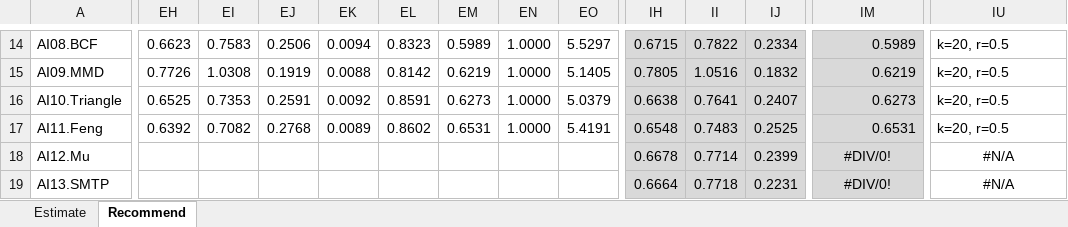
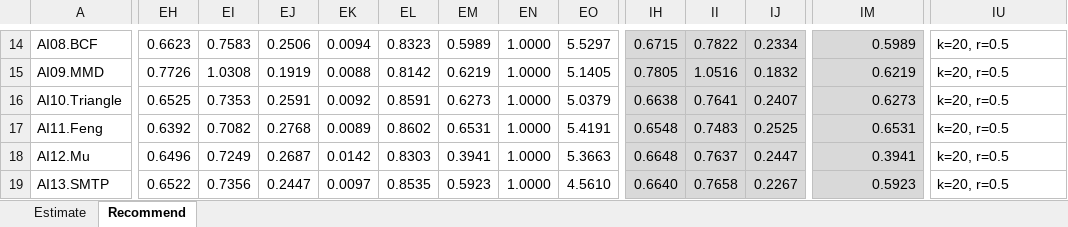
Before and after one commit to locnguyenacademic/sim, an Excel workbook: 4_testing/TestAnalysisTemplate.xlsx, sheet Recommend, drawn as a sheet; only a part is shown, gaps mark what is left out; values as stored, in another font and other column widths than the file's, no borders; the diff covers the shown part only; the diff names each change by its address in the sheet, - before the commit and + after, or states it on an @@ line.

```diff
--- a/4_testing/TestAnalysisTemplate.xlsx (sheet Recommend)
+++ b/4_testing/TestAnalysisTemplate.xlsx (sheet Recommend)
-EH18: (empty)
+EH18: 0.6496
-EI18: (empty)
+EI18: 0.7249
-EJ18: (empty)
+EJ18: 0.2687
-EK18: (empty)
+EK18: 0.0142
-EL18: (empty)
+EL18: 0.8303
-EM18: (empty)
+EM18: 0.3941
-EN18:EN19: (empty)
+EN18:EN19: 1.0000
-EO18: (empty)
+EO18: 5.3663
-IH18: 0.6678
+IH18: 0.6648
-II18: 0.7714
+II18: 0.7637
-IJ18: 0.2399
+IJ18: 0.2447
-IM18: #DIV/0!
+IM18: 0.3941
-IM18:IM19 alignment: center
+IM18:IM19 alignment: right
-IU18:IU19: #N/A
+IU18:IU19: k=20, r=0.5
-IU18:IU19 alignment: center
+IU18:IU19 alignment: left
-EH19: (empty)
+EH19: 0.6522
-EI19: (empty)
+EI19: 0.7356
-EJ19: (empty)
+EJ19: 0.2447
-EK19: (empty)
+EK19: 0.0097
-EL19: (empty)
+EL19: 0.8535
-EM19: (empty)
+EM19: 0.5923
-EO19: (empty)
+EO19: 4.5610
-IH19: 0.6664
+IH19: 0.6640
-II19: 0.7718
+II19: 0.7658
-IJ19: 0.2231
+IJ19: 0.2267
-IM19: #DIV/0!
+IM19: 0.5923
```
Also changed, not shown: 76 edited cells and cell formats elsewhere in this sheet, sheet Estimate, 4_testing/neighborcf/movielens/2022.05.19-big/TestAnalysis.xlsx, 1 other file.
